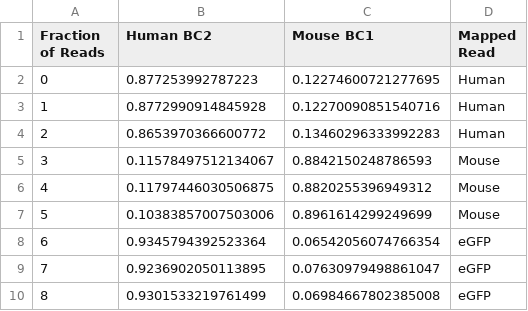
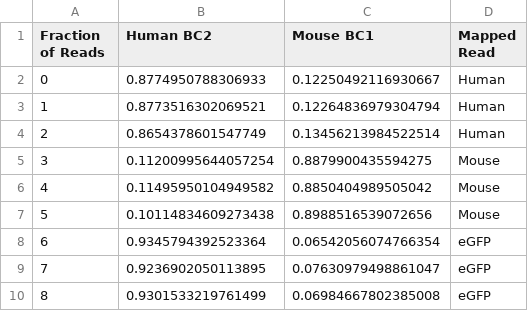
Before and after one commit to Harvard-MolSys-Lab/Light-Seq-Nature-Methods-2022, a CSV file: fig_cellmixing/436_barplots/436_BCFraction.csv, drawn as a sheet.

```diff
--- a/fig_cellmixing/436_barplots/436_BCFraction.csv
+++ b/fig_cellmixing/436_barplots/436_BCFraction.csv
@@ -1,8 +1,8 @@
 Fraction of Reads,Human BC2,Mouse BC1,Mapped Read
-0,0.877253992787223,0.12274600721277695,Human
-1,0.8772990914845928,0.12270090851540716,Human
-2,0.8653970366600772,0.13460296333992283,Human
-3,0.11578497512134067,0.8842150248786593,Mouse
-4,0.11797446030506875,0.8820255396949312,Mouse
-5,0.10383857007503006,0.8961614299249699,Mouse
+0,0.8774950788306933,0.12250492116930667,Human
+1,0.8773516302069521,0.12264836979304794,Human
+2,0.8654378601547749,0.13456213984522514,Human
+3,0.11200995644057254,0.8879900435594275,Mouse
+4,0.11495950104949582,0.8850404989505042,Mouse
+5,0.10114834609273438,0.8988516539072656,Mouse
 6,0.9345794392523364,0.06542056074766354,eGFP
```
Also changed, not shown: 16 other files.
